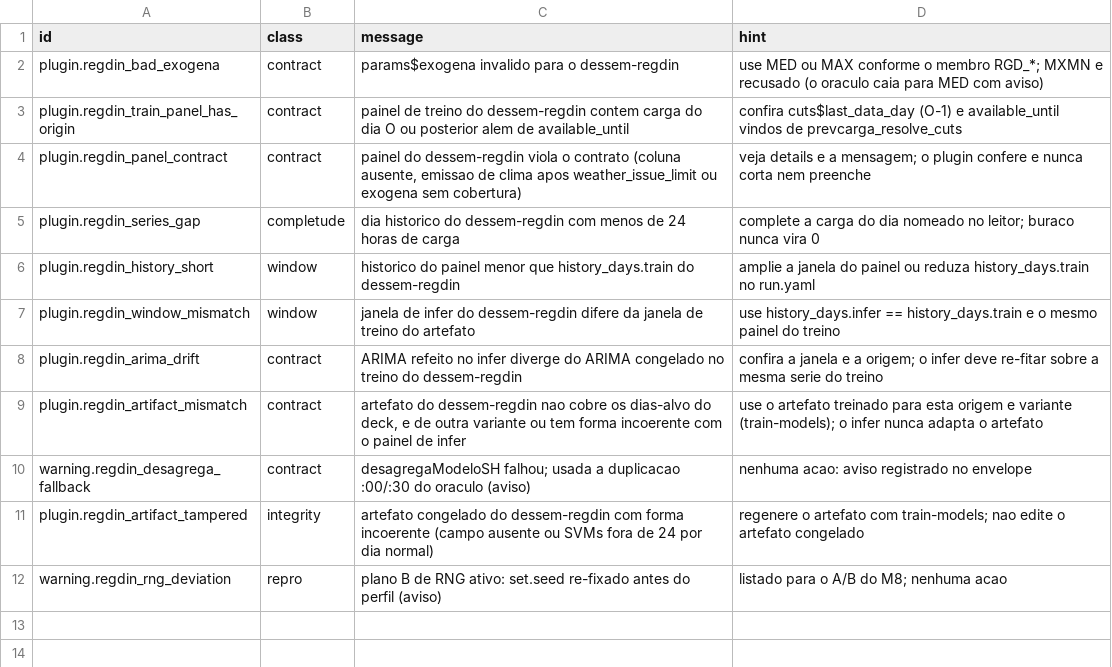
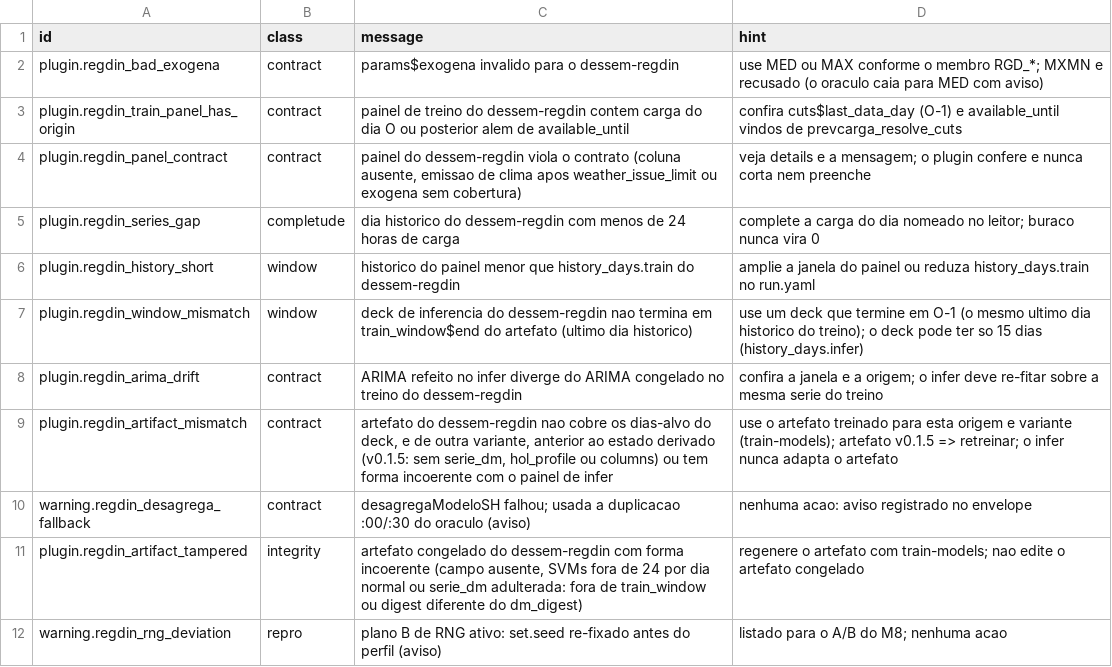
Before and after one commit to ONSBR/prevcarga, a TSV file: scripts/lib/errors/dessem_regdin.tsv, drawn as a sheet.

```diff
--- a/scripts/lib/errors/dessem_regdin.tsv
+++ b/scripts/lib/errors/dessem_regdin.tsv
@@ -6,7 +6,7 @@ plugin.regdin_series_gap	completude	dia historico do dessem-regdin com menos de
 plugin.regdin_history_short	window	historico do painel menor que history_days.train do dessem-regdin	amplie a janela do painel ou reduza history_days.train no run.yaml
-plugin.regdin_window_mismatch	window	janela de infer do dessem-regdin difere da janela de treino do artefato	use history_days.infer == history_days.train e o mesmo painel do treino
+plugin.regdin_window_mismatch	window	deck de inferencia do dessem-regdin nao termina em train_window$end do artefato (ultimo dia historico)	use um deck que termine em O-1 (o mesmo ultimo dia historico do treino); o deck pode ter so 15 dias (history_days.infer)
 plugin.regdin_arima_drift	contract	ARIMA refeito no infer diverge do ARIMA congelado no treino do dessem-regdin	confira a janela e a origem; o infer deve re-fitar sobre a mesma serie do treino
-plugin.regdin_artifact_mismatch	contract	artefato do dessem-regdin nao cobre os dias-alvo do deck, e de outra variante ou tem forma incoerente com o painel de infer	use o artefato treinado para esta origem e variante (train-models); o infer nunca adapta o artefato
+plugin.regdin_artifact_mismatch	contract	artefato do dessem-regdin nao cobre os dias-alvo do deck, e de outra variante, anterior ao estado derivado (v0.1.5: sem serie_dm, hol_profile ou columns) ou tem forma incoerente com o painel de infer	use o artefato treinado para esta origem e variante (train-models); artefato v0.1.5 => retreinar; o infer nunca adapta o artefato
 warning.regdin_desagrega_fallback	contract	desagregaModeloSH falhou; usada a duplicacao :00/:30 do oraculo (aviso)	nenhuma acao: aviso registrado no envelope
-plugin.regdin_artifact_tampered	integrity	artefato congelado do dessem-regdin com forma incoerente (campo ausente ou SVMs fora de 24 por dia normal)	regenere o artefato com train-models; nao edite o artefato congelado
+plugin.regdin_artifact_tampered	integrity	artefato congelado do dessem-regdin com forma incoerente (campo ausente, SVMs fora de 24 por dia normal ou serie_dm adulterada: fora de train_window ou digest diferente do dm_digest)	regenere o artefato com train-models; nao edite o artefato congelado
 warning.regdin_rng_deviation	repro	plano B de RNG ativo: set.seed re-fixado antes do perfil (aviso)	listado para o A/B do M8; nenhuma acao
```
Also changed, not shown: 20 other files.
